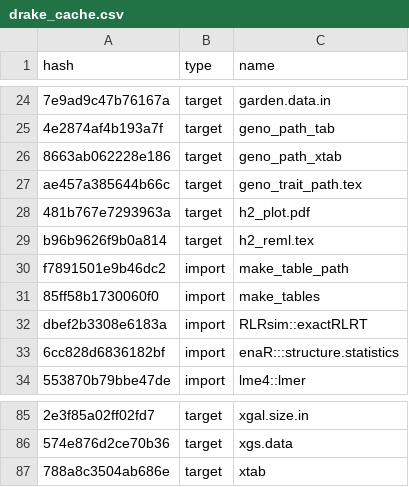
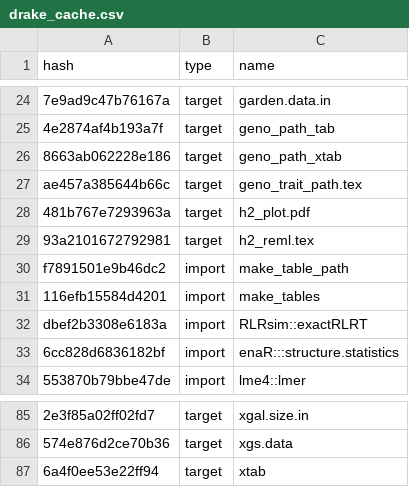
Before and after one commit to ECGen/comgen, a CSV file: drake_cache.csv, drawn as a sheet; only a part is shown, gaps mark what is left out; the diff covers the shown part only; the diff names each change by its address in the sheet, - before the commit and + after, or states it on an @@ line.

```diff
--- a/drake_cache.csv
+++ b/drake_cache.csv
-A29 (hash): b96b9626f9b0a814
+A29 (hash): 93a2101672792981
-A31 (hash): 85ff58b1730060f0
+A31 (hash): 116efb15584d4201
-A87 (hash): 788a8c3504ab686e
+A87 (hash): 6a4f0ee53e22ff94
```
Also changed, not shown: 13 edited cells elsewhere in this file, 10 other files.
